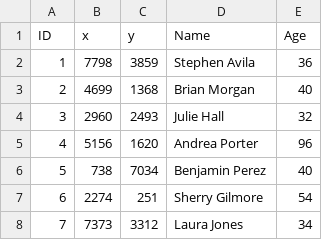
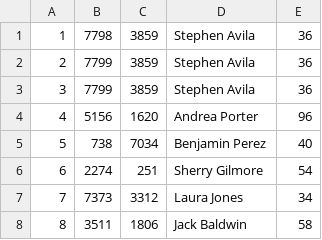
Before and after one commit to mikmilch/CS585-Assignment3, a CSV file: src/main/scala/people_large_test.csv, drawn as a sheet; only a part is shown; the shorter side is filled out with more unchanged rows; removed rows and columns are numbered as before the commit, all else as after; the diff names each change by its address in the sheet, - before the commit and + after, or states it on an @@ line.

```diff
--- a/src/main/scala/people_large_test.csv
+++ b/src/main/scala/people_large_test.csv
-row 1: ID | x | y | Name | Age
-row 3: 2 | 4699 | 1368 | Brian Morgan | 40
-row 4: 3 | 2960 | 2493 | Julie Hall | 32
+row 2: 2 | 7799 | 3859 | Stephen Avila | 36
+row 3: 3 | 7799 | 3859 | Stephen Avila | 36
```
Also changed, not shown: src/main/scala/infected_small_test.csv, target/classes/infected_small_test.csv, 24 other files.
